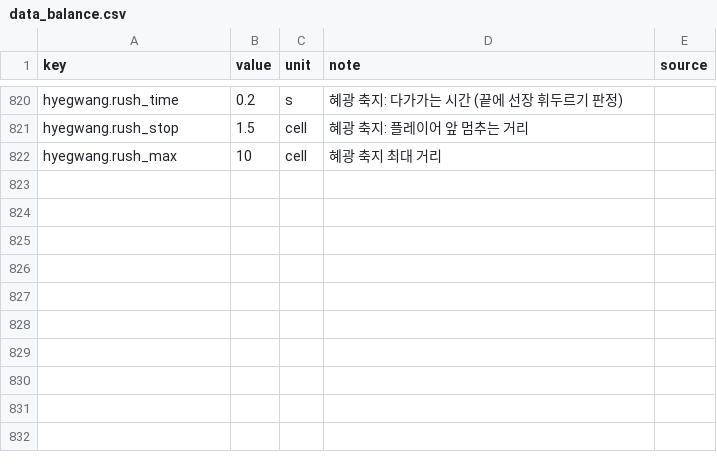
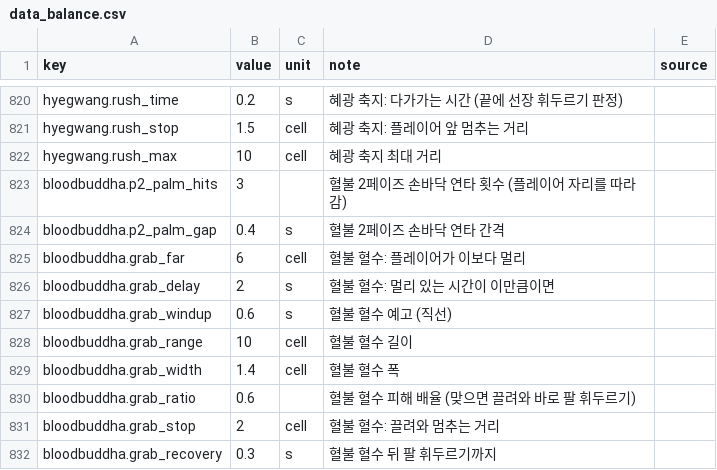
Before and after one commit to pmj713/AThousandDawns, a CSV file: Assets/_Game/Data/Csv/data_balance.csv, drawn as a sheet; only a part is shown, gaps mark what is left out.

```diff
--- a/Assets/_Game/Data/Csv/data_balance.csv
+++ b/Assets/_Game/Data/Csv/data_balance.csv
@@ -822 +822,11 @@ hyegwang.rush_stop,1.5,cell,혜광 축지: 플레이어 앞 멈추는 거리,
 hyegwang.rush_max,10,cell,혜광 축지 최대 거리,
+bloodbuddha.p2_palm_hits,3,,혈불 2페이즈 손바닥 연타 횟수 (플레이어 자리를 따라감),
+bloodbuddha.p2_palm_gap,0.4,s,혈불 2페이즈 손바닥 연타 간격,
+bloodbuddha.grab_far,6,cell,혈불 혈수: 플레이어가 이보다 멀리,
+bloodbuddha.grab_delay,2,s,혈불 혈수: 멀리 있는 시간이 이만큼이면,
+bloodbuddha.grab_windup,0.6,s,혈불 혈수 예고 (직선),
+bloodbuddha.grab_range,10,cell,혈불 혈수 길이,
+bloodbuddha.grab_width,1.4,cell,혈불 혈수 폭,
+bloodbuddha.grab_ratio,0.6,,혈불 혈수 피해 배율 (맞으면 끌려와 바로 팔 휘두르기),
+bloodbuddha.grab_stop,2,cell,혈불 혈수: 끌려와 멈추는 거리,
+bloodbuddha.grab_recovery,0.3,s,혈불 혈수 뒤 팔 휘두르기까지,
```
Also changed, not shown: 3 other files.
